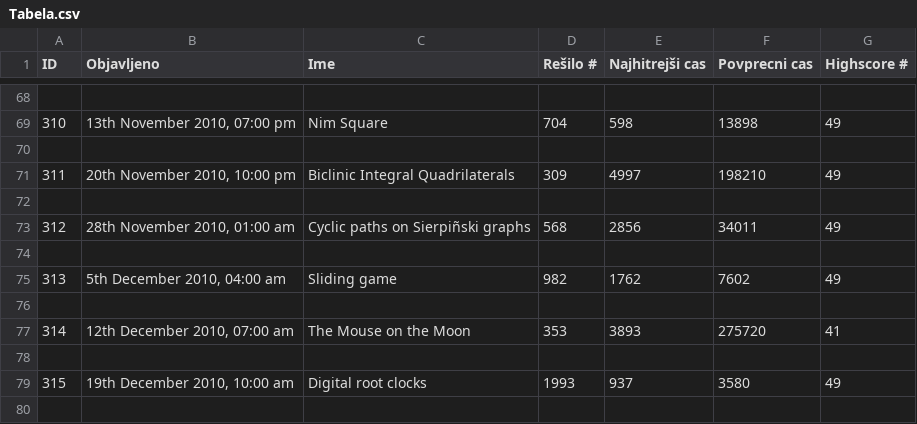
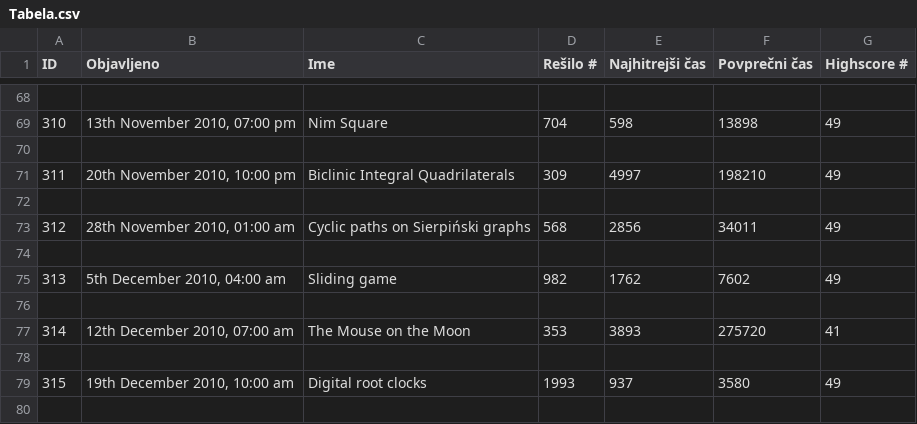
Before and after one commit to KraljSamo/AnalizaPodatkov, a CSV file: Tabela.csv, drawn as a sheet; only a part is shown, gaps mark what is left out; the diff names each change by its address in the sheet, - before the commit and + after, or states it on an @@ line.

```diff
--- a/Tabela.csv
+++ b/Tabela.csv
-E1: Najhitrejši cas
+E1: Najhitrejši čas
-F1: Povprecni cas
+F1: Povprečni čas
-C73 (Ime): Cyclic paths on Sierpiñski graphs
+C73 (Ime): Cyclic paths on Sierpiński graphs
```
Also changed, not shown: Tekmovalci.csv, 1 other file.
